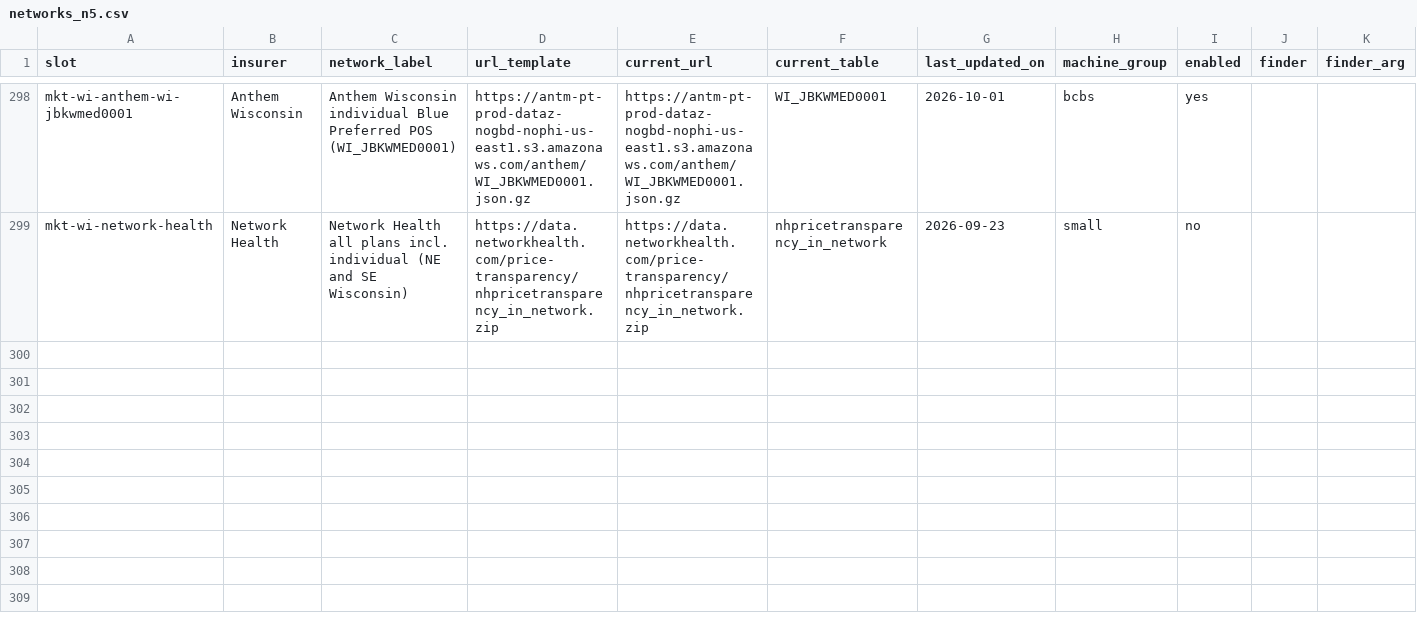
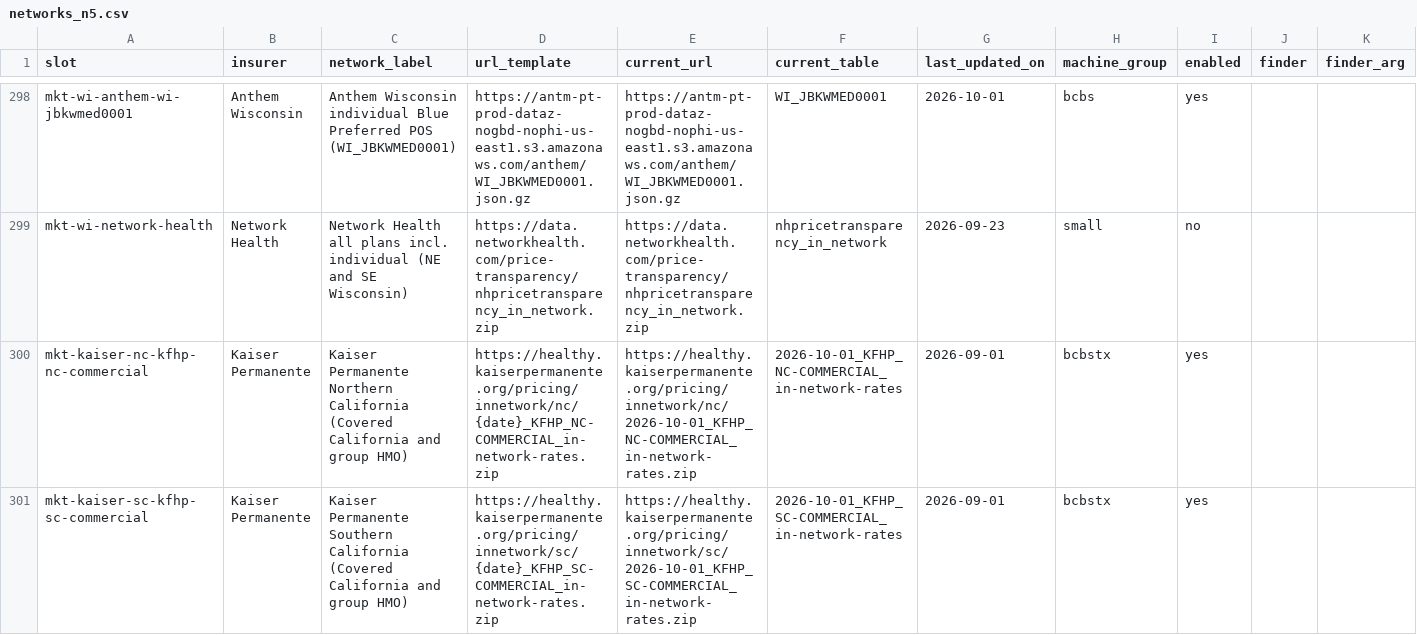
Before and after one commit to betsyflickinger-max/files.healthcare_price-files-bot, a CSV file: insurers/networks_n5.csv, drawn as a sheet; only a part is shown, gaps mark what is left out; the diff covers the shown part only; the diff names each change by its address in the sheet, - before the commit and + after, or states it on an @@ line.

```diff
--- a/insurers/networks_n5.csv
+++ b/insurers/networks_n5.csv
+row 300: mkt-kaiser-nc-kfhp-nc-commercial | Kaiser Permanente | Kaiser Permanente Northern California (Covered California and group HMO) | https://healthy.kaiserpermanente.org/pricing/innetwork/nc/{date}_KFHP_NC-COMMERCIAL_in-network-rates.zip | https://healthy.kaiserpermanente.org/pricing/innetwork/nc/2026-10-01_KFHP_NC-COMMERCIAL_in-network-rates.zip | 2026-10-01_KFHP_NC-COMMERCIAL_in-network-rates | 2026-09-01 | bcbstx | yes
+row 301: mkt-kaiser-sc-kfhp-sc-commercial | Kaiser Permanente | Kaiser Permanente Southern California (Covered California and group HMO) | https://healthy.kaiserpermanente.org/pricing/innetwork/sc/{date}_KFHP_SC-COMMERCIAL_in-network-rates.zip | https://healthy.kaiserpermanente.org/pricing/innetwork/sc/2026-10-01_KFHP_SC-COMMERCIAL_in-network-rates.zip | 2026-10-01_KFHP_SC-COMMERCIAL_in-network-rates | 2026-09-01 | bcbstx | yes
```
Also changed, not shown: 1 added row and 2 edited cells elsewhere in this file, 3 other files.
